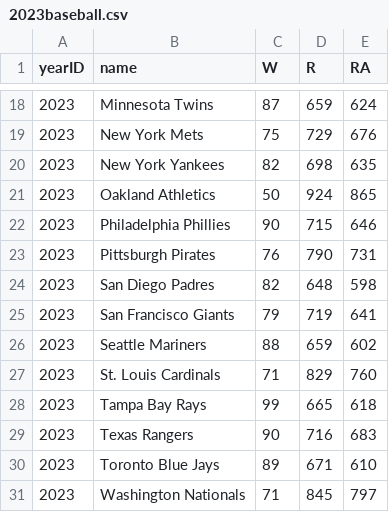
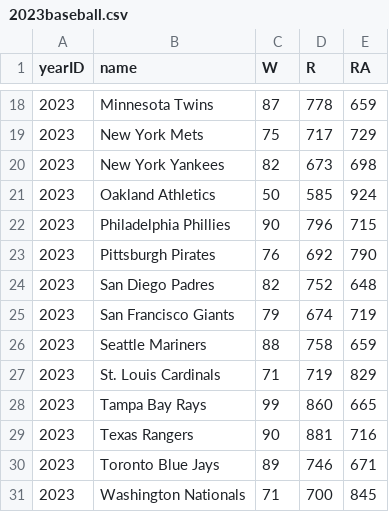
Before and after one commit to ewstrawbridge/publicdata, a CSV file: 2023baseball.csv, drawn as a sheet; only a part is shown, gaps mark what is left out; the diff covers the shown part only.

```diff
--- a/2023baseball.csv
+++ b/2023baseball.csv
@@ -18,14 +18,14 @@ yearID,name,W,R,RA
-2023,Minnesota Twins,87,659,624
-2023,New York Mets,75,729,676
-2023,New York Yankees,82,698,635
-2023,Oakland Athletics,50,924,865
-2023,Philadelphia Phillies,90,715,646
-2023,Pittsburgh Pirates,76,790,731
-2023,San Diego Padres,82,648,598
-2023,San Francisco Giants,79,719,641
-2023,Seattle Mariners,88,659,602
-2023,St. Louis Cardinals,71,829,760
-2023,Tampa Bay Rays,99,665,618
-2023,Texas Rangers,90,716,683
-2023,Toronto Blue Jays,89,671,610
-2023,Washington Nationals,71,845,797
+2023,Minnesota Twins,87,778,659
+2023,New York Mets,75,717,729
+2023,New York Yankees,82,673,698
+2023,Oakland Athletics,50,585,924
+2023,Philadelphia Phillies,90,796,715
+2023,Pittsburgh Pirates,76,692,790
+2023,San Diego Padres,82,752,648
+2023,San Francisco Giants,79,674,719
+2023,Seattle Mariners,88,758,659
+2023,St. Louis Cardinals,71,719,829
+2023,Tampa Bay Rays,99,860,665
+2023,Texas Rangers,90,881,716
+2023,Toronto Blue Jays,89,746,671
+2023,Washington Nationals,71,700,845
```
Also changed, not shown: 32 edited cells elsewhere in this file.
